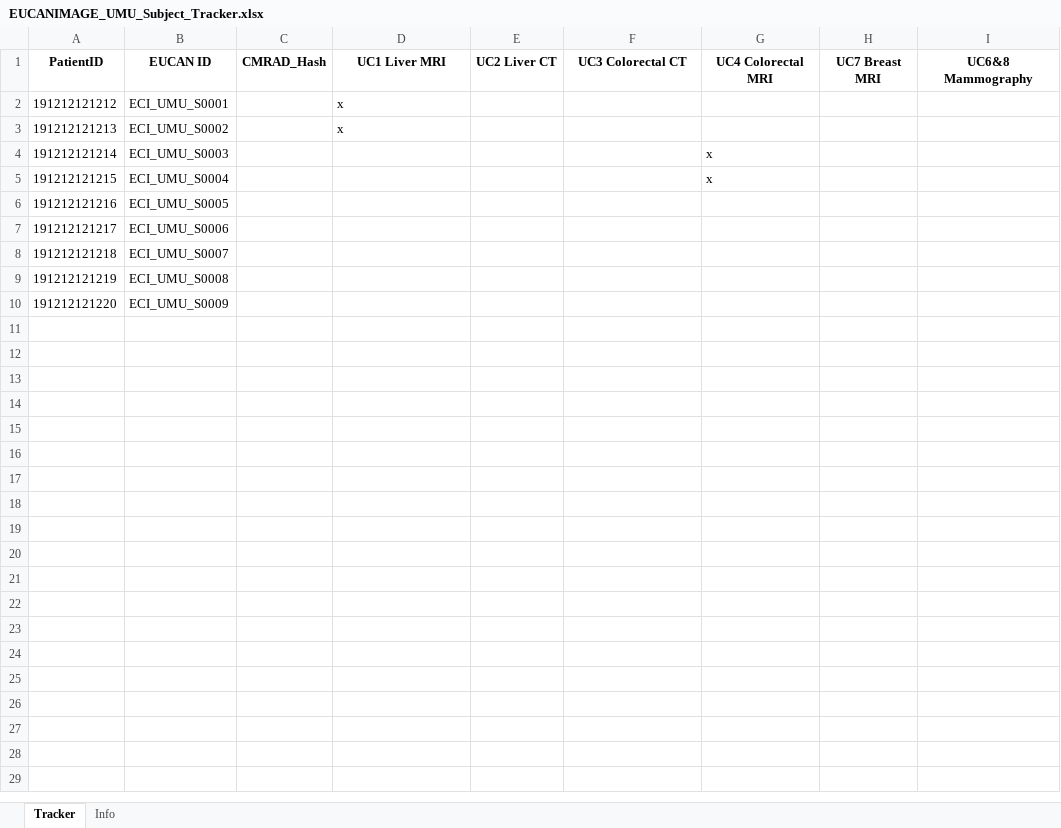
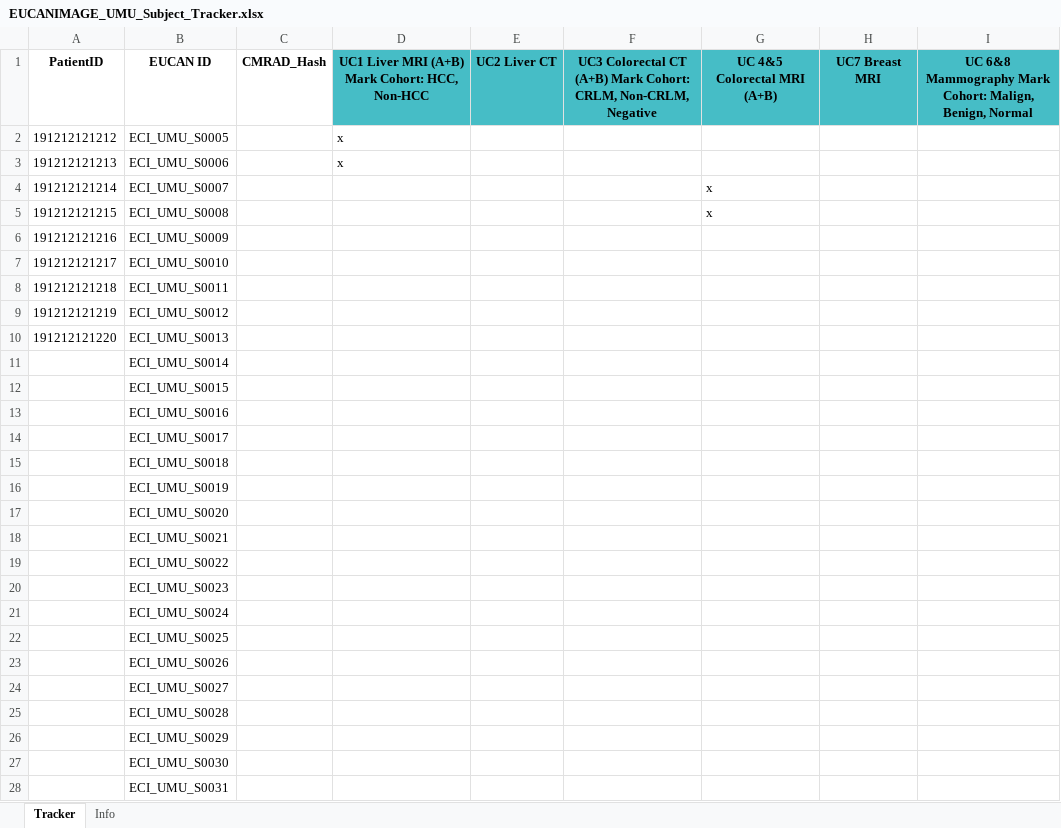
Before and after one commit to acabrelles/Hashing-512-256, an Excel workbook: EUCANIMAGE_UMU_Subject_Tracker.xlsx, sheet Tracker, drawn as a sheet; only a part is shown; values as stored, in another font and other column widths than the file's, no borders; table styles not drawn; the diff covers the shown part only; the diff names each change by its address in the sheet, - before the commit and + after, or states it on an @@ line.

Commit message:
Umeå -- fix new headings in "EUCANIMAGE_UMU_Subject_Tracker.xlsx"

```diff
--- a/EUCANIMAGE_UMU_Subject_Tracker.xlsx (sheet Tracker)
+++ b/EUCANIMAGE_UMU_Subject_Tracker.xlsx (sheet Tracker)
-D1: UC1 Liver MRI
+D1: UC1 Liver MRI (A+B) Mark Cohort: HCC, Non-HCC
-D1:I1 fill: none
+D1:I1 fill: #46BDC6
-F1: UC3 Colorectal CT
+F1: UC3 Colorectal CT (A+B) Mark Cohort: CRLM, Non-CRLM, Negative
-G1: UC4 Colorectal MRI
+G1: UC 4&5 Colorectal MRI (A+B)
-I1: UC6&8 Mammography
+I1: UC 6&8 Mammography Mark Cohort: Malign, Benign, Normal
-B2: ECI_UMU_S0001
+B2: ECI_UMU_S0005
-B3: ECI_UMU_S0002
+B3: ECI_UMU_S0006
-B4: ECI_UMU_S0003
+B4: ECI_UMU_S0007
-B5: ECI_UMU_S0004
+B5: ECI_UMU_S0008
-B6: ECI_UMU_S0005
+B6: ECI_UMU_S0009
-B7: ECI_UMU_S0006
+B7: ECI_UMU_S0010
-B8: ECI_UMU_S0007
+B8: ECI_UMU_S0011
-B9: ECI_UMU_S0008
+B9: ECI_UMU_S0012
-B10: ECI_UMU_S0009
+B10: ECI_UMU_S0013
+row 11:  | ECI_UMU_S0014
+row 12:  | ECI_UMU_S0015
+row 13:  | ECI_UMU_S0016
+row 14:  | ECI_UMU_S0017
+row 15:  | ECI_UMU_S0018
+row 16:  | ECI_UMU_S0019
+row 17:  | ECI_UMU_S0020
+row 18:  | ECI_UMU_S0021
+row 19:  | ECI_UMU_S0022
+row 20:  | ECI_UMU_S0023
+row 21:  | ECI_UMU_S0024
+row 22:  | ECI_UMU_S0025
+row 23:  | ECI_UMU_S0026
+row 24:  | ECI_UMU_S0027
+row 25:  | ECI_UMU_S0028
+row 26:  | ECI_UMU_S0029
+row 27:  | ECI_UMU_S0030
+row 28:  | ECI_UMU_S0031
```
Also changed, not shown: 373 added rows elsewhere in this sheet, 2 other files.
